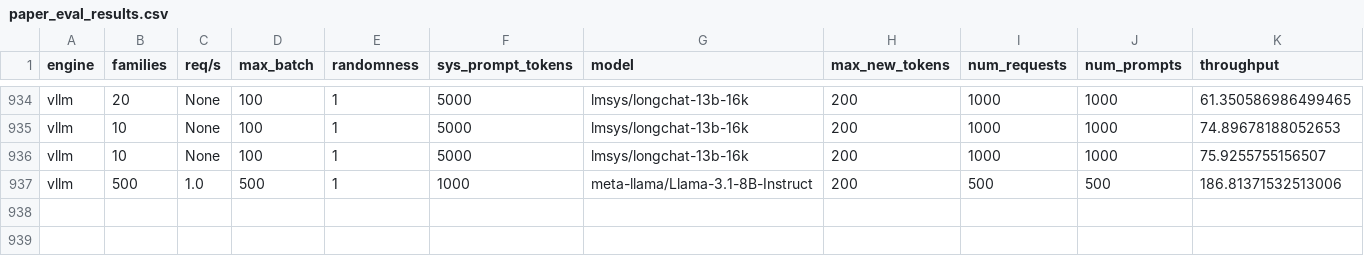
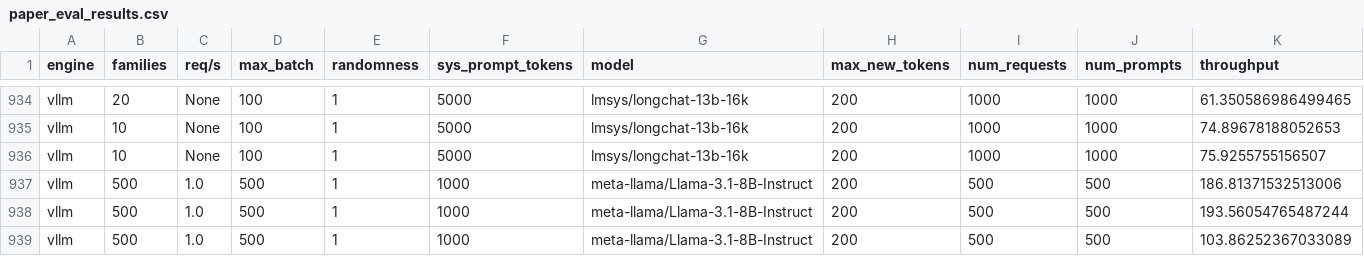
Before and after one commit to sakshamrathi21/Structured_LLM_Optimization, a CSV file: code/vllm/paper_eval_results.csv, drawn as a sheet; only a part is shown, gaps mark what is left out; rows hold the shown columns only; the diff names each change by its address in the sheet, - before the commit and + after, or states it on an @@ line.

```diff
--- a/code/vllm/paper_eval_results.csv
+++ b/code/vllm/paper_eval_results.csv
+row 938: vllm | 500 | 1.0 | 500 | 1 | 1000 | meta-llama/Llama-3.1-8B-Instruct | 200 | 500 | 500 | 193.56054765487244
+row 939: vllm | 500 | 1.0 | 500 | 1 | 1000 | meta-llama/Llama-3.1-8B-Instruct | 200 | 500 | 500 | 103.86252367033089
```
Also changed, not shown: 3 other files.
